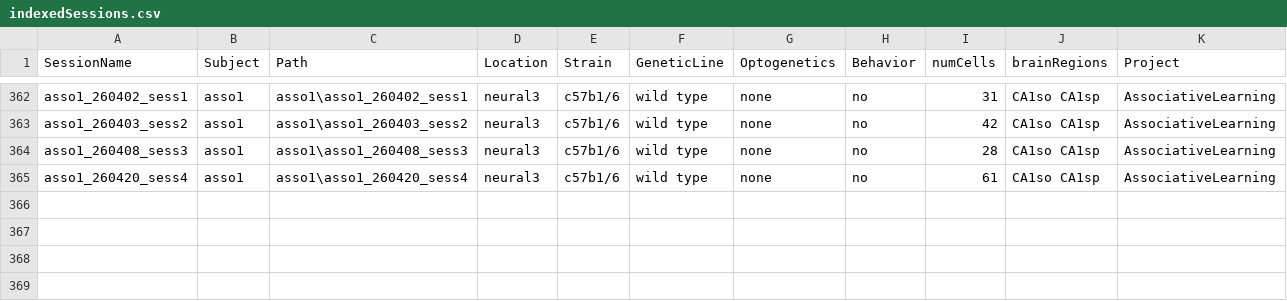
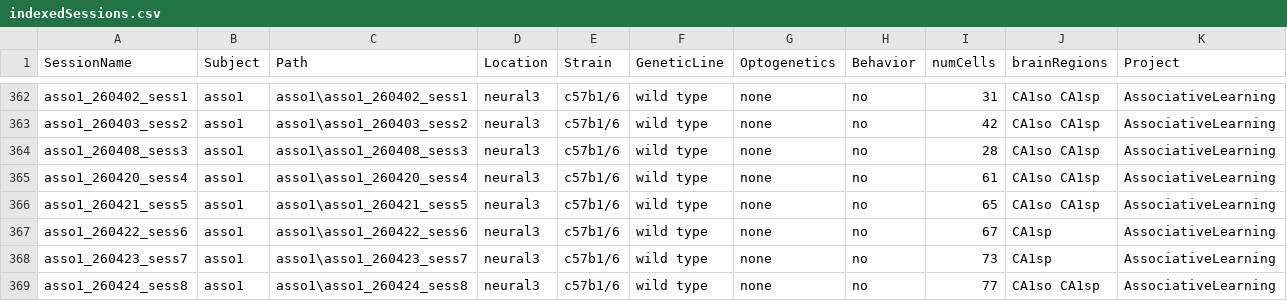
Before and after one commit to neucomplab/HippoCookBook, a CSV file: indexedSessions.csv, drawn as a sheet; only a part is shown, gaps mark what is left out.

Commit message:
Added asso1 sessions

```diff
--- a/indexedSessions.csv
+++ b/indexedSessions.csv
@@ -365 +365,5 @@ asso1_260408_sess3,asso1,asso1\asso1_260408_sess3,neural3,c57b1/6,wild type,"non
 asso1_260420_sess4,asso1,asso1\asso1_260420_sess4,neural3,c57b1/6,wild type,"none",no,61,CA1so CA1sp,AssociativeLearning
+asso1_260421_sess5,asso1,asso1\asso1_260421_sess5,neural3,c57b1/6,wild type,"none",no,65,CA1so CA1sp,AssociativeLearning
+asso1_260422_sess6,asso1,asso1\asso1_260422_sess6,neural3,c57b1/6,wild type,"none",no,67,CA1sp,AssociativeLearning
+asso1_260423_sess7,asso1,asso1\asso1_260423_sess7,neural3,c57b1/6,wild type,"none",no,73,CA1sp,AssociativeLearning
+asso1_260424_sess8,asso1,asso1\asso1_260424_sess8,neural3,c57b1/6,wild type,"none",no,77,CA1so CA1sp,AssociativeLearning
```
Also changed, not shown: 2 other files.
